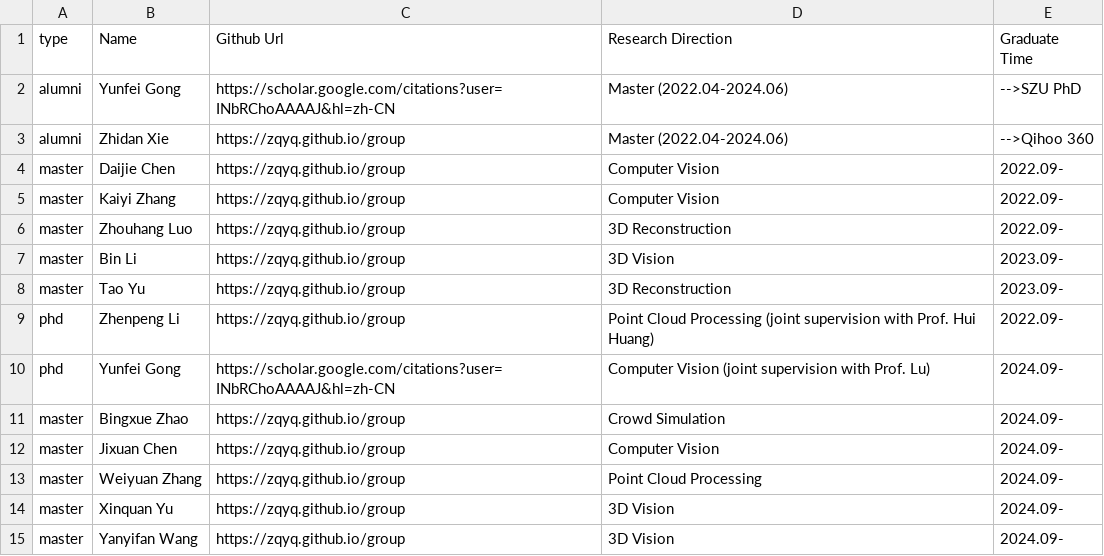
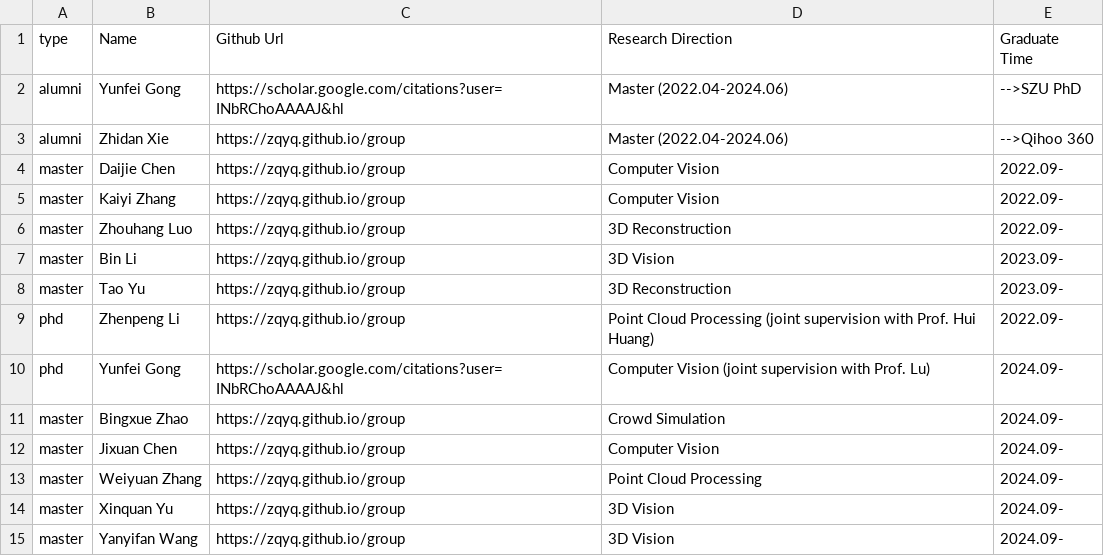
Before and after one commit to zqyq/zqyq.github.io, a CSV file: group/group_members.csv, drawn as a sheet.

Commit message:
Update group_members.csv

```diff
--- a/group/group_members.csv
+++ b/group/group_members.csv
@@ -1,3 +1,3 @@
 type,Name,Github Url,Research Direction,Graduate Time
-alumni,Yunfei Gong,https://scholar.google.com/citations?user=INbRChoAAAAJ&hl=zh-CN,Master (2022.04-2024.06),-->SZU PhD
+alumni,Yunfei Gong,https://scholar.google.com/citations?user=INbRChoAAAAJ&hl,Master (2022.04-2024.06),-->SZU PhD
 alumni,Zhidan Xie,https://zqyq.github.io/group,Master (2022.04-2024.06),-->Qihoo 360
@@ -9,3 +9,3 @@ master,Tao Yu,https://zqyq.github.io/group,3D Reconstruction,2023.09-
 phd,Zhenpeng Li,https://zqyq.github.io/group,Point Cloud Processing (joint supervision with Prof. Hui Huang),2022.09-
-phd,Yunfei Gong,https://scholar.google.com/citations?user=INbRChoAAAAJ&hl=zh-CN,Computer Vision (joint supervision with Prof. Lu),2024.09-
+phd,Yunfei Gong,https://scholar.google.com/citations?user=INbRChoAAAAJ&hl,Computer Vision (joint supervision with Prof. Lu),2024.09-
 master,Bingxue Zhao,https://zqyq.github.io/group, Crowd Simulation,2024.09-
```
